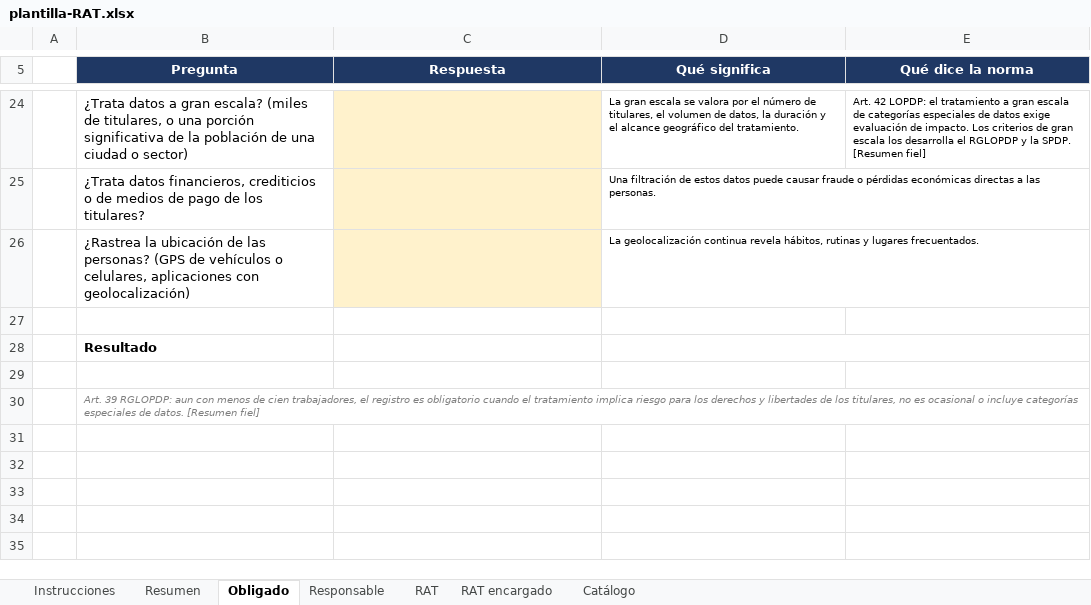
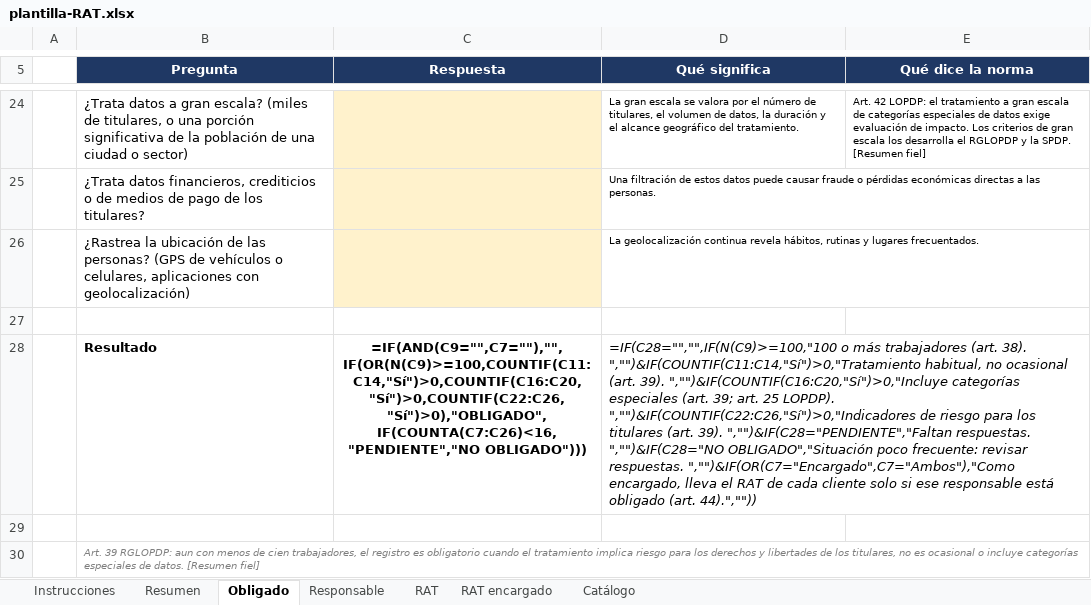
Before and after one commit to xavimac123/portafolio-dpd-ecuador, an Excel workbook: 04-registro-tratamientos/plantilla-RAT.xlsx, sheet Obligado, drawn as a sheet; only a part is shown, gaps mark what is left out; values as stored, in another font and other column widths than the file's, no borders; formulas without a stored value are shown as written; the diff names each change by its address in the sheet, - before the commit and + after, or states it on an @@ line.

```diff
--- a/04-registro-tratamientos/plantilla-RAT.xlsx (sheet Obligado)
+++ b/04-registro-tratamientos/plantilla-RAT.xlsx (sheet Obligado)
-C28 (Respuesta): (empty)
+C28 (Respuesta): =IF(AND(C9="",C7=""),"",IF(OR(N(C9)>=100,COUNTIF(C11:C14,"Sí")>0,COUNTIF(C16:C20,"Sí")>0,COUNTIF(C22:C26,"Sí")>0),"OBLIGADO",IF(COUNTA(C7:C26)<16,"PENDIENTE","NO OBLIGADO")))
-D28 (Qué significa): (empty)
+D28 (Qué significa): =IF(C28="","",IF(N(C9)>=100,"100 o más trabajadores (art. 38). ","")&IF(COUNTIF(C11:C14,"Sí")>0,"Tratamiento habitual, no ocasional (art. 39). ","")&IF(COUNTIF(C16:C20,"Sí")>0,"Incluye categorías especiales (art. 39; art. 25 LOPDP). ","")&IF(COUNTIF(C22:C26,"Sí")>0,"Indicadores de riesgo para los titulares (art. 39). ","")&IF(C28="PENDIENTE","Faltan respuestas. ","")&IF(C28="NO OBLIGADO","Situación poco frecuente: revisar respuestas. ","")&IF(OR(C7="Encargado",C7="Ambos"),"Como encargado, lleva el RAT de cada cliente solo si ese responsable está obligado (art. 44).",""))
```
Also changed, not shown: sheet RAT, sheet RAT encargado, sheet Resumen, charts or pictures, 04-registro-tratamientos/ejemplo-RAT-ficticio.xlsx, 41 other files.
